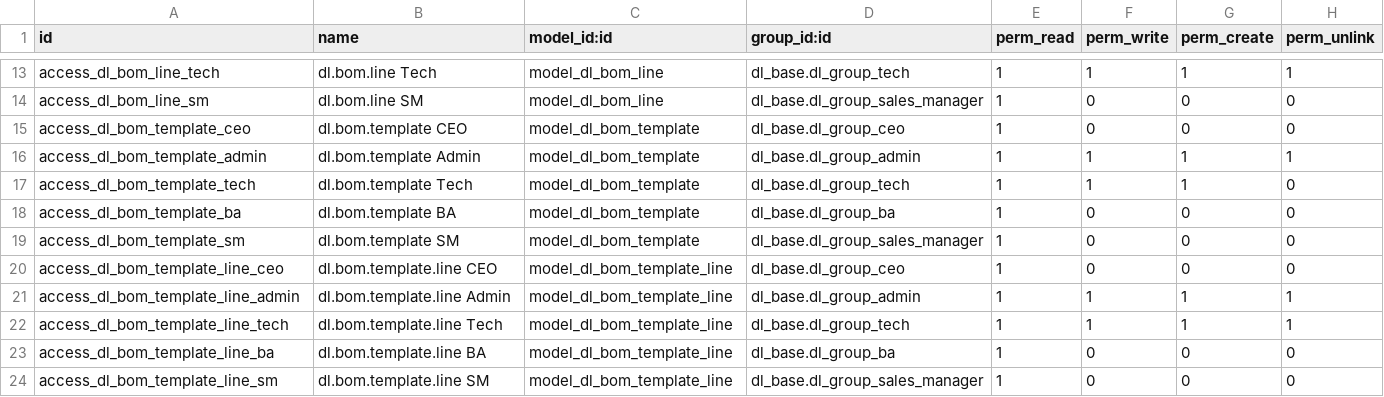
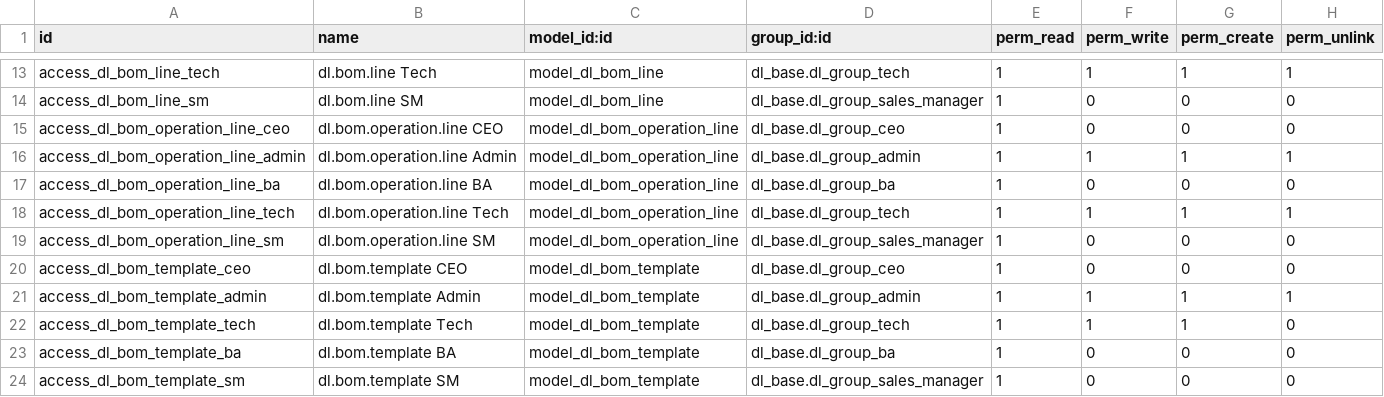
Before and after one commit to quankmksnb/dailinh-odoo-erp, a CSV file: dlm-erp/dl_technical/security/ir.model.access.csv, drawn as a sheet; only a part is shown, gaps mark what is left out; the shorter side is filled out with more unchanged rows.

Commit message:
feat: Implement BOM operation lines and enhance cost estimation features

```diff
--- a/dlm-erp/dl_technical/security/ir.model.access.csv
+++ b/dlm-erp/dl_technical/security/ir.model.access.csv
@@ -14,2 +14,7 @@ access_dl_bom_line_tech,dl.bom.line Tech,model_dl_bom_line,dl_base.dl_group_tech
 access_dl_bom_line_sm,dl.bom.line SM,model_dl_bom_line,dl_base.dl_group_sales_manager,1,0,0,0
+access_dl_bom_operation_line_ceo,dl.bom.operation.line CEO,model_dl_bom_operation_line,dl_base.dl_group_ceo,1,0,0,0
+access_dl_bom_operation_line_admin,dl.bom.operation.line Admin,model_dl_bom_operation_line,dl_base.dl_group_admin,1,1,1,1
+access_dl_bom_operation_line_ba,dl.bom.operation.line BA,model_dl_bom_operation_line,dl_base.dl_group_ba,1,0,0,0
+access_dl_bom_operation_line_tech,dl.bom.operation.line Tech,model_dl_bom_operation_line,dl_base.dl_group_tech,1,1,1,1
+access_dl_bom_operation_line_sm,dl.bom.operation.line SM,model_dl_bom_operation_line,dl_base.dl_group_sales_manager,1,0,0,0
 access_dl_bom_template_ceo,dl.bom.template CEO,model_dl_bom_template,dl_base.dl_group_ceo,1,0,0,0
```
Also changed, not shown: 6 other files.
